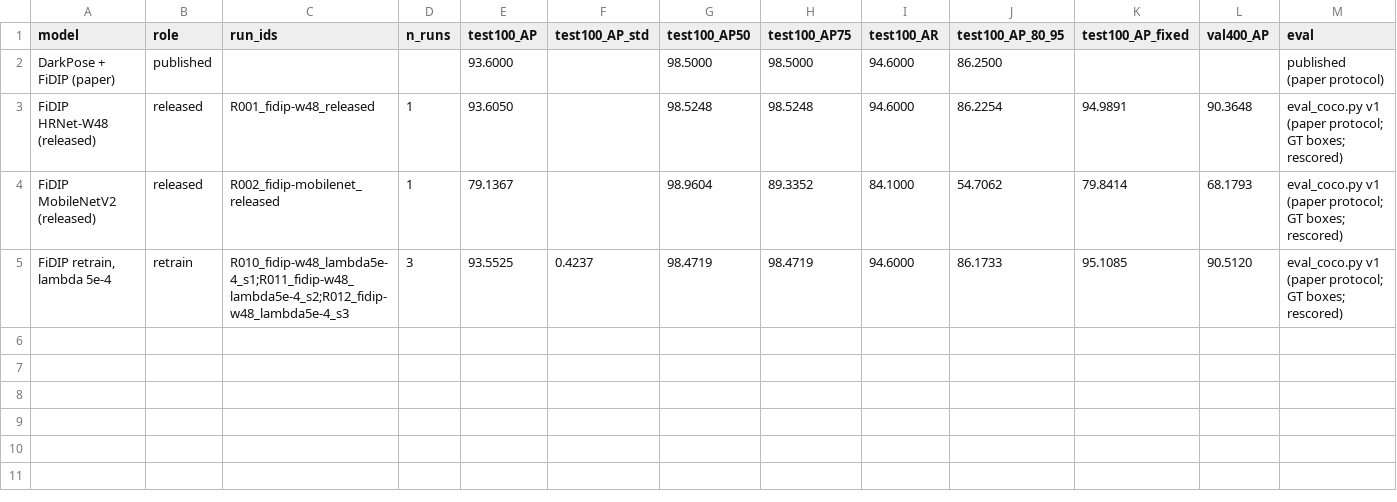
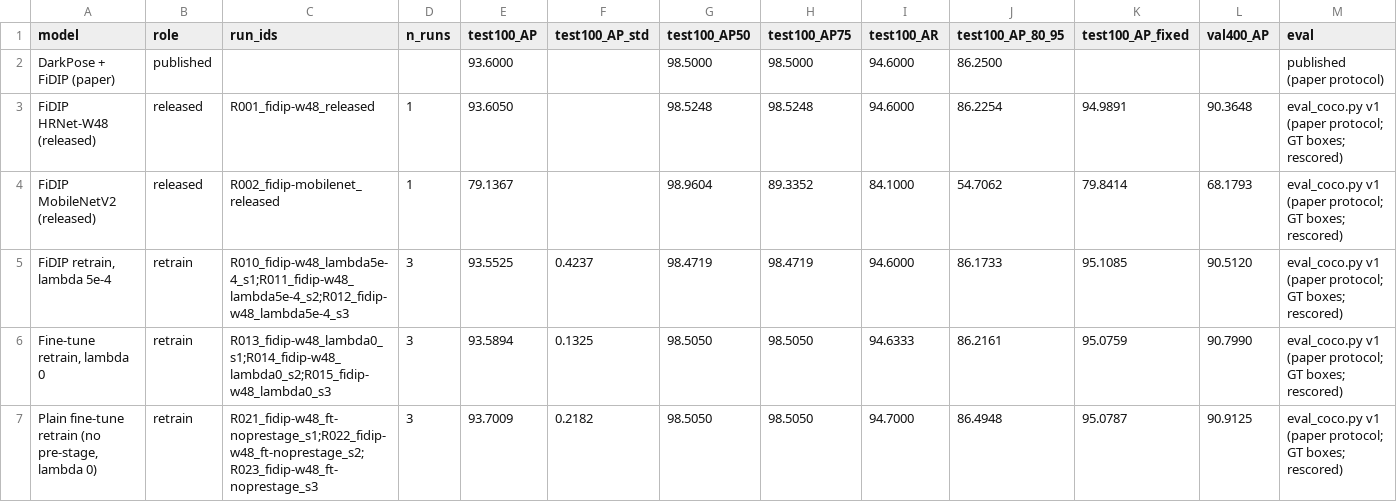
Before and after one commit to TheJASSZ/EECE7373-FiDIP, a CSV file: results/tables/main_comparison.csv, drawn as a sheet; only a part is shown; rows hold the shown columns only; the diff names each change by its address in the sheet, - before the commit and + after, or states it on an @@ line.

```diff
--- a/results/tables/main_comparison.csv
+++ b/results/tables/main_comparison.csv
+row 6: Fine-tune retrain, lambda 0 | retrain | R013_fidip-w48_lambda0_s1;R014_fidip-w48_lambda0_s2;R015_fidip-w48_lambda0_s3 | 3 | 93.5894 | 0.1325 | 98.5050 | 98.5050 | 94.6333 | 86.2161 | 95.0759 | 90.7990 | eval_coco.py v1 (paper protocol; GT boxes; rescored)
+row 7: Plain fine-tune retrain (no pre-stage, lambda 0) | retrain | R021_fidip-w48_ft-noprestage_s1;R022_fidip-w48_ft-noprestage_s2;R023_fidip-w48_ft-noprestage_s3 | 3 | 93.7009 | 0.2182 | 98.5050 | 98.5050 | 94.7000 | 86.4948 | 95.0787 | 90.9125 | eval_coco.py v1 (paper protocol; GT boxes; rescored)
```
Also changed, not shown: results/tables/ablations.csv, results/tables/attempts.csv, 22 other files.
